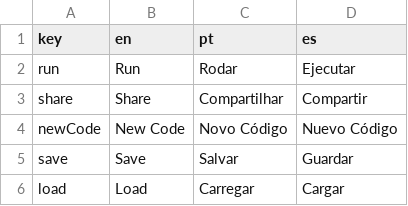
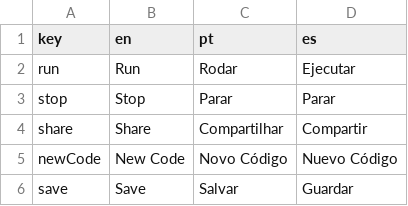
Before and after one commit to gly-engine/lua-ide, a CSV file: lib/i18n.csv, drawn as a sheet; only a part is shown; the shorter side is filled out with more unchanged rows; the diff names each change by its address in the sheet, - before the commit and + after, or states it on an @@ line.

```diff
--- a/lib/i18n.csv
+++ b/lib/i18n.csv
+row 3: stop | Stop | Parar | Parar
```
Also changed, not shown: 7 other files.
